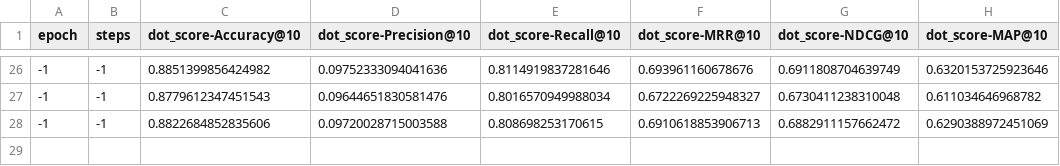
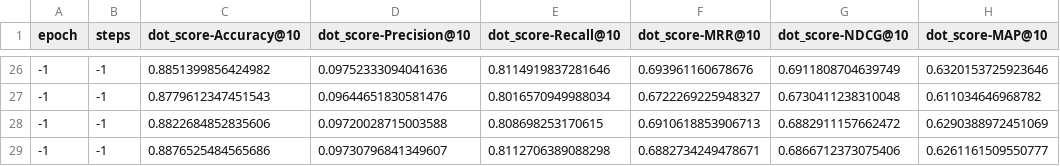
Before and after one commit to oyar99/nlp, a CSV file: FinalProject/results/custom_model/Information-Retrieval_evaluation_qa_test_results.csv, drawn as a sheet; only a part is shown, gaps mark what is left out.

```diff
--- a/FinalProject/results/custom_model/Information-Retrieval_evaluation_qa_test_results.csv
+++ b/FinalProject/results/custom_model/Information-Retrieval_evaluation_qa_test_results.csv
@@ -28 +28,2 @@ epoch,steps,dot_score-Accuracy@10,dot_score-Precision@10,dot_score-Recall@10,dot
 -1,-1,0.8822684852835606,0.09720028715003588,0.808698253170615,0.6910618853906713,0.6882911157662472,0.6290388972451069
+-1,-1,0.8876525484565686,0.09730796841349607,0.8112706389088298,0.6882734249478671,0.6866712373075406,0.6261161509550777
```
Also changed, not shown: FinalProject/results/base_model/Information-Retrieval_evaluation_qa_test_results.csv, 7 other files.
